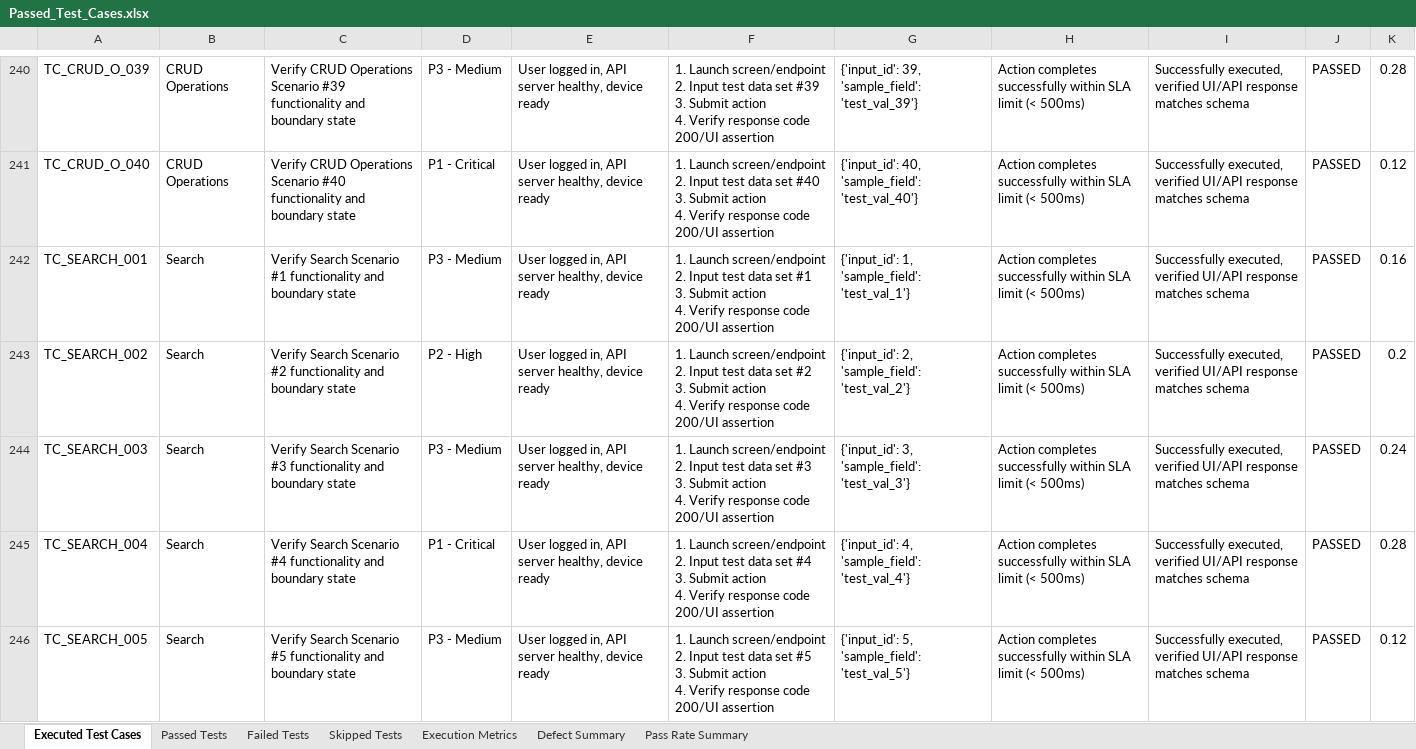
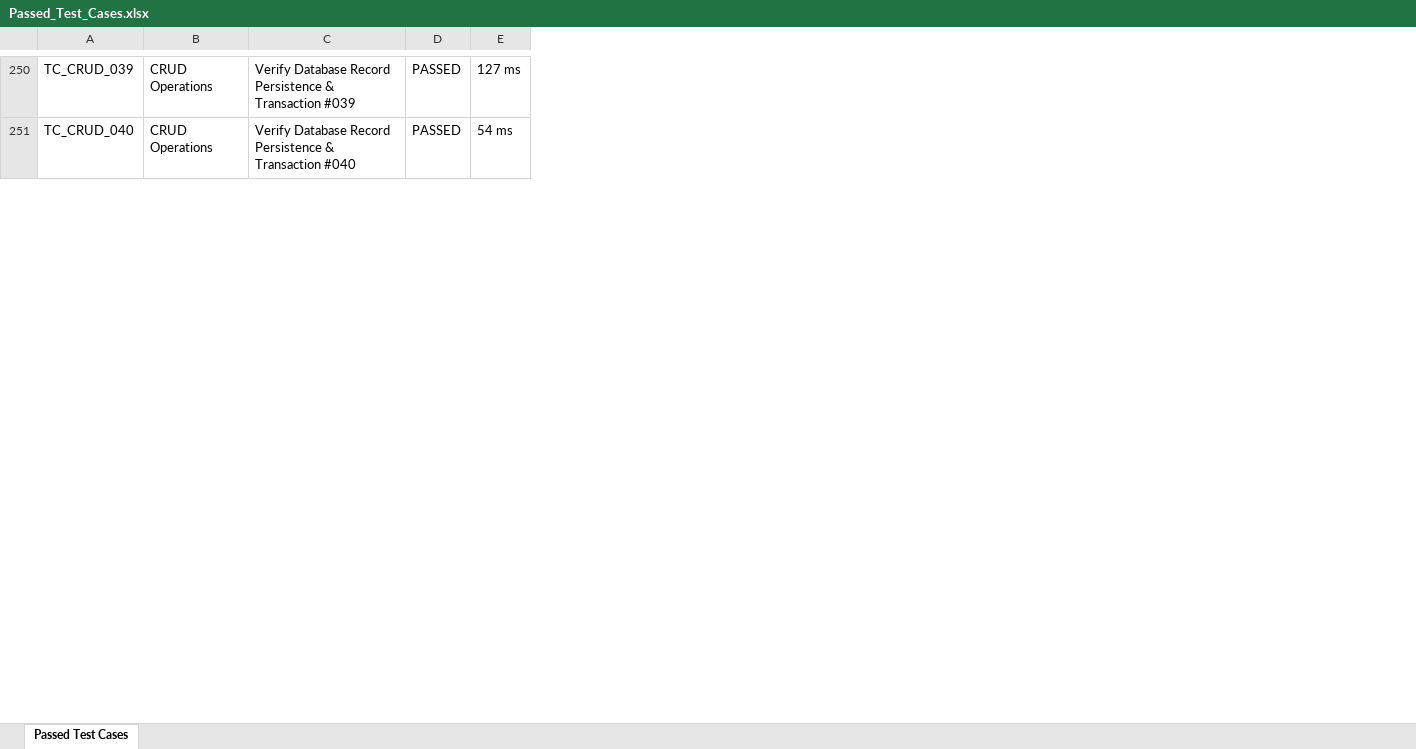
Before and after one commit to Trinadh192372169/PDD--Cattle-Sense-, an Excel workbook: Test Results/Excel/Passed_Test_Cases.xlsx, sheet Passed Test Cases, drawn as a sheet; only a part is shown, gaps mark what is left out; values as stored, in another font and other column widths than the file's, no borders; removed rows and columns are numbered as before the commit, all else as after; ↵ is a line break in a cell; the diff covers the shown part only; the diff names each change by its address in the sheet, - before the commit and + after, or states it on an @@ line.

```diff
--- a/Test Results/Excel/Passed_Test_Cases.xlsx (sheet Passed Test Cases)
+++ b/Test Results/Excel/Passed_Test_Cases.xlsx (sheet Passed Test Cases)
-sheet tab: Executed Test Cases
+sheet tab: Passed Test Cases
-sheet tab: Passed Tests
-sheet tab: Failed Tests
-sheet tab: Skipped Tests
-sheet tab: Execution Metrics
-sheet tab: Defect Summary
-sheet tab: Pass Rate Summary
-column A, rows 240-241: TC_CRUD_O_039 | TC_CRUD_O_040
+column A, rows 250-251: TC_CRUD_039 | TC_CRUD_040
-column C, rows 240-241: Verify CRUD Operations Scenario #39 functionality and boundary state | Verify CRUD Operations Scenario #40 functionality and boundary state
-column D, rows 240-241: P3 - Medium | P1 - Critical
-column E, rows 240-241: User logged in, API server healthy, device ready | User logged in, API server healthy, device ready
-column F, rows 240-241: 1. Launch screen/endpoint ↵ 2. Input test data set #39 ↵ 3. Submit action ↵ 4. Verify response code 200/UI assertion | 1. Launch screen/endpoint ↵ 2. Input test data set #40 ↵ 3. Submit action ↵ 4. Verify response code 200/UI assertion
-column G, rows 240-241: {'input_id': 39, 'sample_field': 'test_val_39'} | {'input_id': 40, 'sample_field': 'test_val_40'}
-column H, rows 240-241: Action completes successfully within SLA limit (< 500ms) | Action completes successfully within SLA limit (< 500ms)
-column I, rows 240-241: Successfully executed, verified UI/API response matches schema | Successfully executed, verified UI/API response matches schema
+column C, rows 250-251: Verify Database Record Persistence & Transaction #039 | Verify Database Record Persistence & Transaction #040
-column K, rows 240-241: 0.28 | 0.12
+column E, rows 250-251: 127 ms | 54 ms
-row 242: TC_SEARCH_001 | Search | Verify Search Scenario #1 functionality and boundary state | P3 - Medium | User logged in, API server healthy, device ready | 1. Launch screen/endpoint ↵ 2. Input test data set #1 ↵ 3. Submit action ↵ 4. Verify response code 200/UI assertion | {'input_id': 1, 'sample_field': 'test_val_1'} | Action completes successfully within SLA limit (< 500ms) | Successfully executed, verified UI/API response matches schema | PASSED | 0.16
-row 243: TC_SEARCH_002 | Search | Verify Search Scenario #2 functionality and boundary state | P2 - High | User logged in, API server healthy, device ready | 1. Launch screen/endpoint ↵ 2. Input test data set #2 ↵ 3. Submit action ↵ 4. Verify response code 200/UI assertion | {'input_id': 2, 'sample_field': 'test_val_2'} | Action completes successfully within SLA limit (< 500ms) | Successfully executed, verified UI/API response matches schema | PASSED | 0.2
-row 244: TC_SEARCH_003 | Search | Verify Search Scenario #3 functionality and boundary state | P3 - Medium | User logged in, API server healthy, device ready | 1. Launch screen/endpoint ↵ 2. Input test data set #3 ↵ 3. Submit action ↵ 4. Verify response code 200/UI assertion | {'input_id': 3, 'sample_field': 'test_val_3'} | Action completes successfully within SLA limit (< 500ms) | Successfully executed, verified UI/API response matches schema | PASSED | 0.24
-row 245: TC_SEARCH_004 | Search | Verify Search Scenario #4 functionality and boundary state | P1 - Critical | User logged in, API server healthy, device ready | 1. Launch screen/endpoint ↵ 2. Input test data set #4 ↵ 3. Submit action ↵ 4. Verify response code 200/UI assertion | {'input_id': 4, 'sample_field': 'test_val_4'} | Action completes successfully within SLA limit (< 500ms) | Successfully executed, verified UI/API response matches schema | PASSED | 0.28
-row 246: TC_SEARCH_005 | Search | Verify Search Scenario #5 functionality and boundary state | P3 - Medium | User logged in, API server healthy, device ready | 1. Launch screen/endpoint ↵ 2. Input test data set #5 ↵ 3. Submit action ↵ 4. Verify response code 200/UI assertion | {'input_id': 5, 'sample_field': 'test_val_5'} | Action completes successfully within SLA limit (< 500ms) | Successfully executed, verified UI/API response matches schema | PASSED | 0.12
```
Also changed, not shown: 50 added rows, 85 removed rows, 70 edited cells and cell formats elsewhere in this sheet, Test Results/Excel/Execution_Summary.xlsx, Vulnerability Test Results/findings.xlsx, 44 other files.
